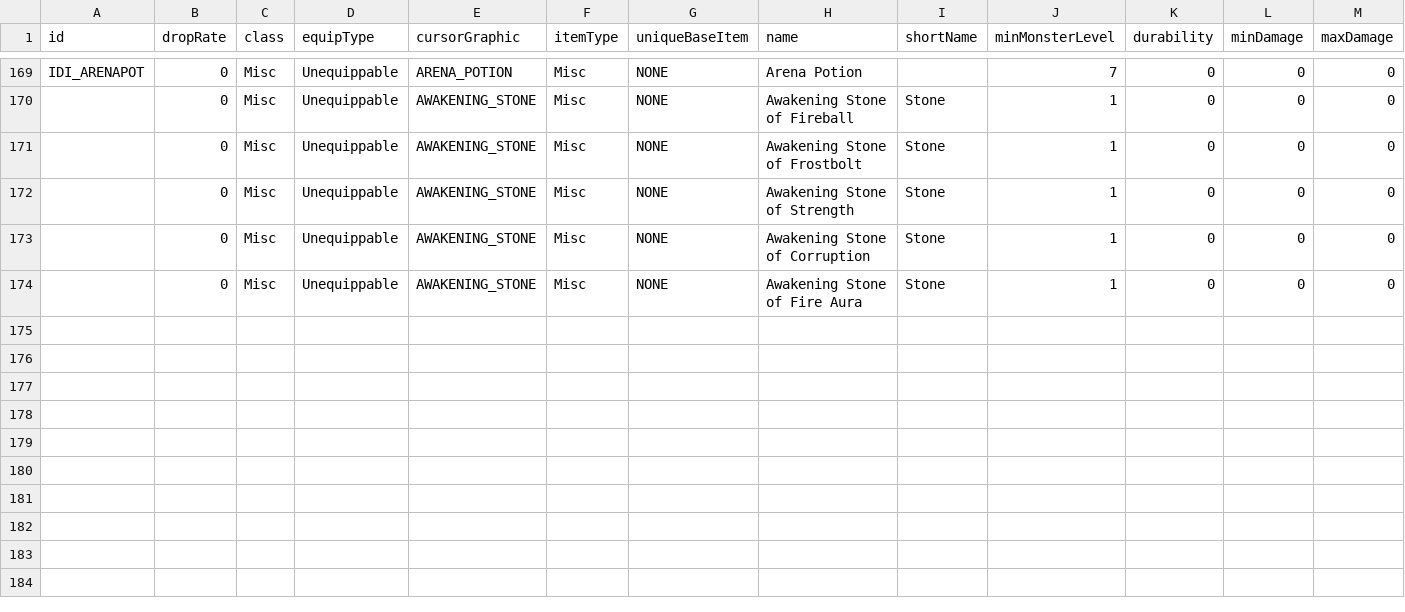
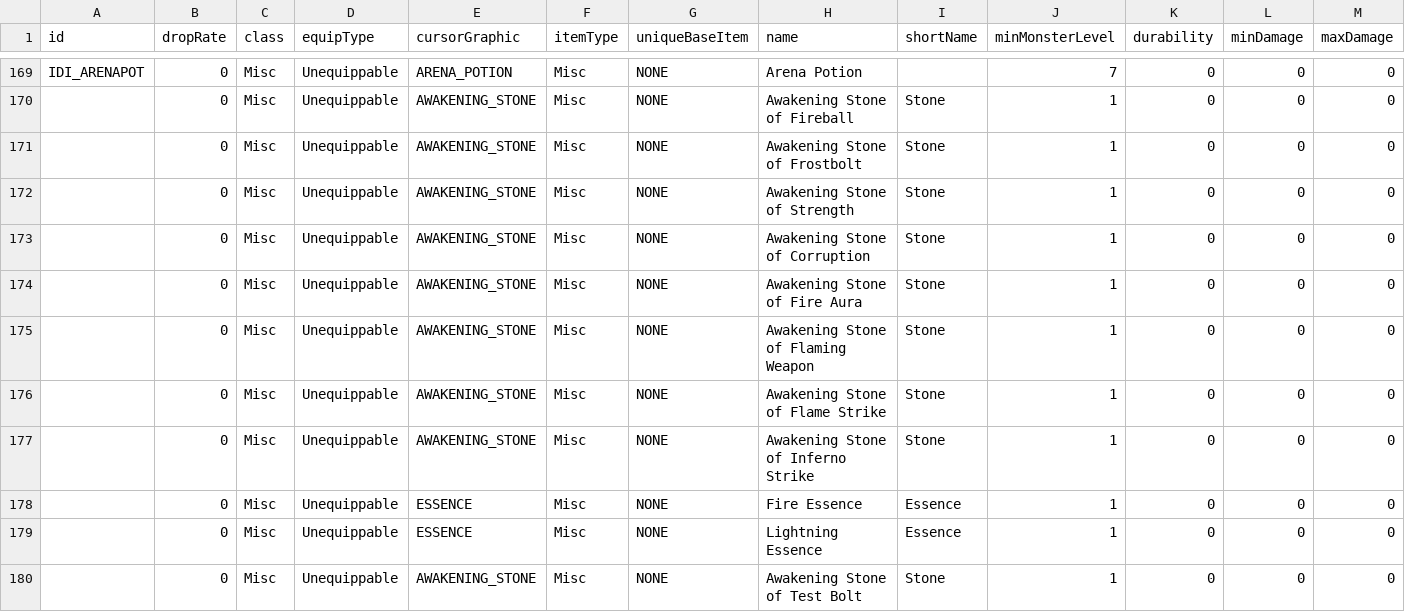
Before and after one commit to Spade2io/DevilutionX, a TSV file: assets/txtdata/items/itemdat.tsv, drawn as a sheet; only a part is shown, gaps mark what is left out; rows hold the shown columns only; the diff names each change by its address in the sheet, - before the commit and + after, or states it on an @@ line.

```diff
--- a/assets/txtdata/items/itemdat.tsv
+++ b/assets/txtdata/items/itemdat.tsv
+row 175:  | 0 | Misc | Unequippable | AWAKENING_STONE | Misc | NONE | Awakening Stone of Flaming Weapon | Stone | 1 | 0 | 0 | 0
+row 176:  | 0 | Misc | Unequippable | AWAKENING_STONE | Misc | NONE | Awakening Stone of Flame Strike | Stone | 1 | 0 | 0 | 0
+row 177:  | 0 | Misc | Unequippable | AWAKENING_STONE | Misc | NONE | Awakening Stone of Inferno Strike | Stone | 1 | 0 | 0 | 0
+row 178:  | 0 | Misc | Unequippable | ESSENCE | Misc | NONE | Fire Essence | Essence | 1 | 0 | 0 | 0
+row 179:  | 0 | Misc | Unequippable | ESSENCE | Misc | NONE | Lightning Essence | Essence | 1 | 0 | 0 | 0
+row 180:  | 0 | Misc | Unequippable | AWAKENING_STONE | Misc | NONE | Awakening Stone of Test Bolt | Stone | 1 | 0 | 0 | 0
```
Also changed, not shown: mods/hf/txtdata/missiles/misdat.tsv, mods/hf/txtdata/spells/spelldat.tsv, 51 other files.
